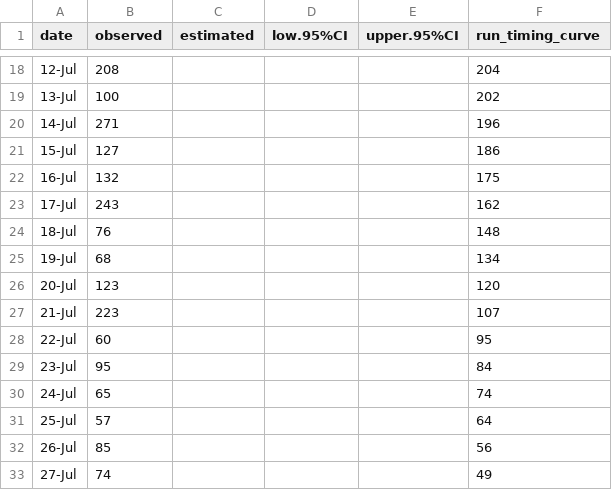
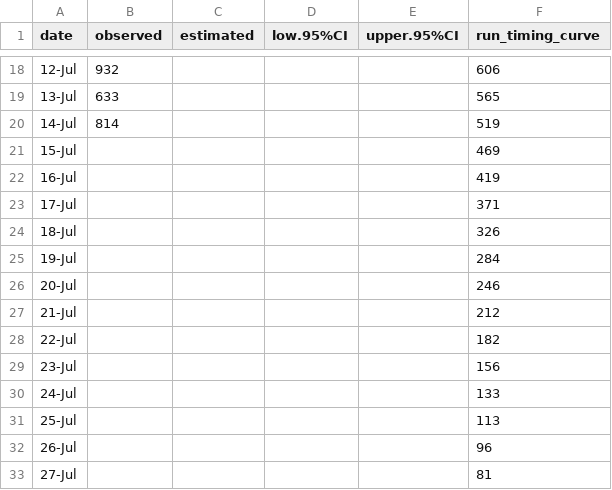
Before and after one commit to commfish/weiRends, a CSV file: output/Bayesian_tails/KOG/2022_KOG_Chinook_2014.csv, drawn as a sheet; only a part is shown, gaps mark what is left out; the diff covers the shown part only.

```diff
--- a/output/Bayesian_tails/KOG/2022_KOG_Chinook_2014.csv
+++ b/output/Bayesian_tails/KOG/2022_KOG_Chinook_2014.csv
@@ -18,16 +18,16 @@
-"12-Jul",208,,,,204
-"13-Jul",100,,,,202
-"14-Jul",271,,,,196
-"15-Jul",127,,,,186
-"16-Jul",132,,,,175
-"17-Jul",243,,,,162
-"18-Jul",76,,,,148
-"19-Jul",68,,,,134
-"20-Jul",123,,,,120
-"21-Jul",223,,,,107
-"22-Jul",60,,,,95
-"23-Jul",95,,,,84
-"24-Jul",65,,,,74
-"25-Jul",57,,,,64
-"26-Jul",85,,,,56
-"27-Jul",74,,,,49
+"12-Jul",932,,,,606
+"13-Jul",633,,,,565
+"14-Jul",814,,,,519
+"15-Jul",,,,,469
+"16-Jul",,,,,419
+"17-Jul",,,,,371
+"18-Jul",,,,,326
+"19-Jul",,,,,284
+"20-Jul",,,,,246
+"21-Jul",,,,,212
+"22-Jul",,,,,182
+"23-Jul",,,,,156
+"24-Jul",,,,,133
+"25-Jul",,,,,113
+"26-Jul",,,,,96
+"27-Jul",,,,,81
```
Also changed, not shown: 116 edited cells elsewhere in this file, output/Bayesian_tails/KOG/2022_KOG_Chinook_2010.csv, output/Bayesian_tails/KOG/2022_KOG_Chinook_2011.csv, 17 other files.
